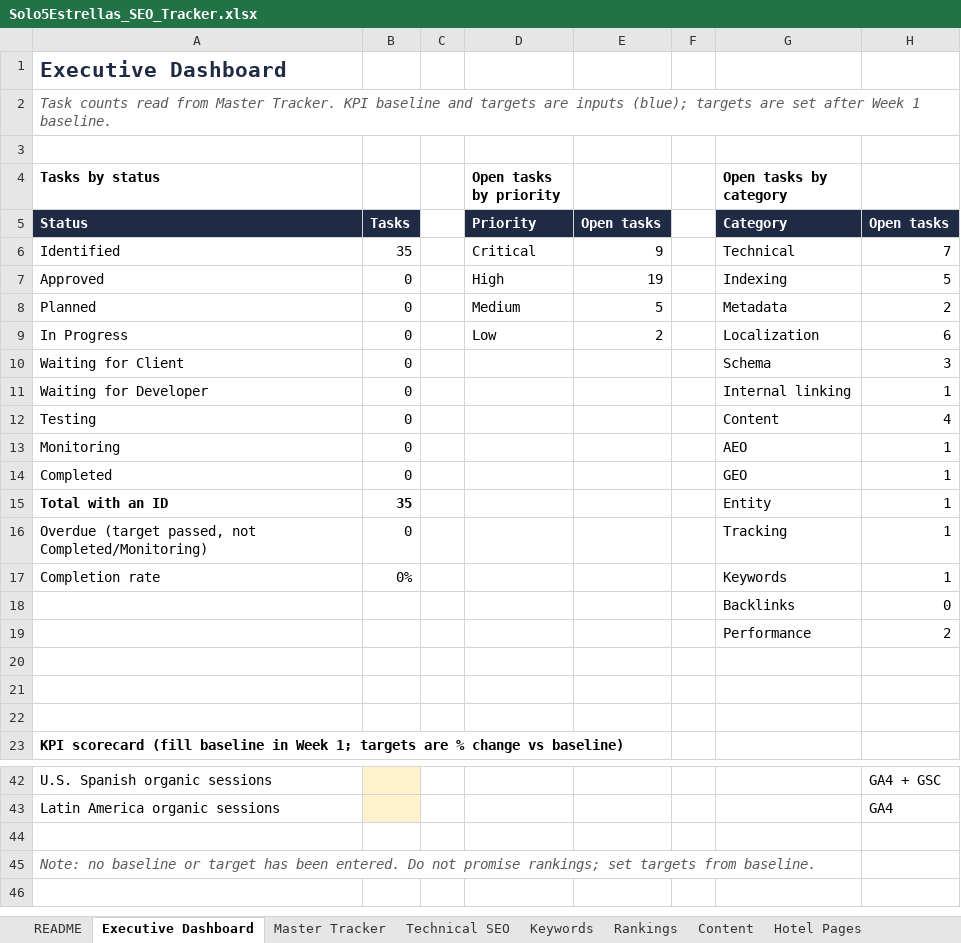
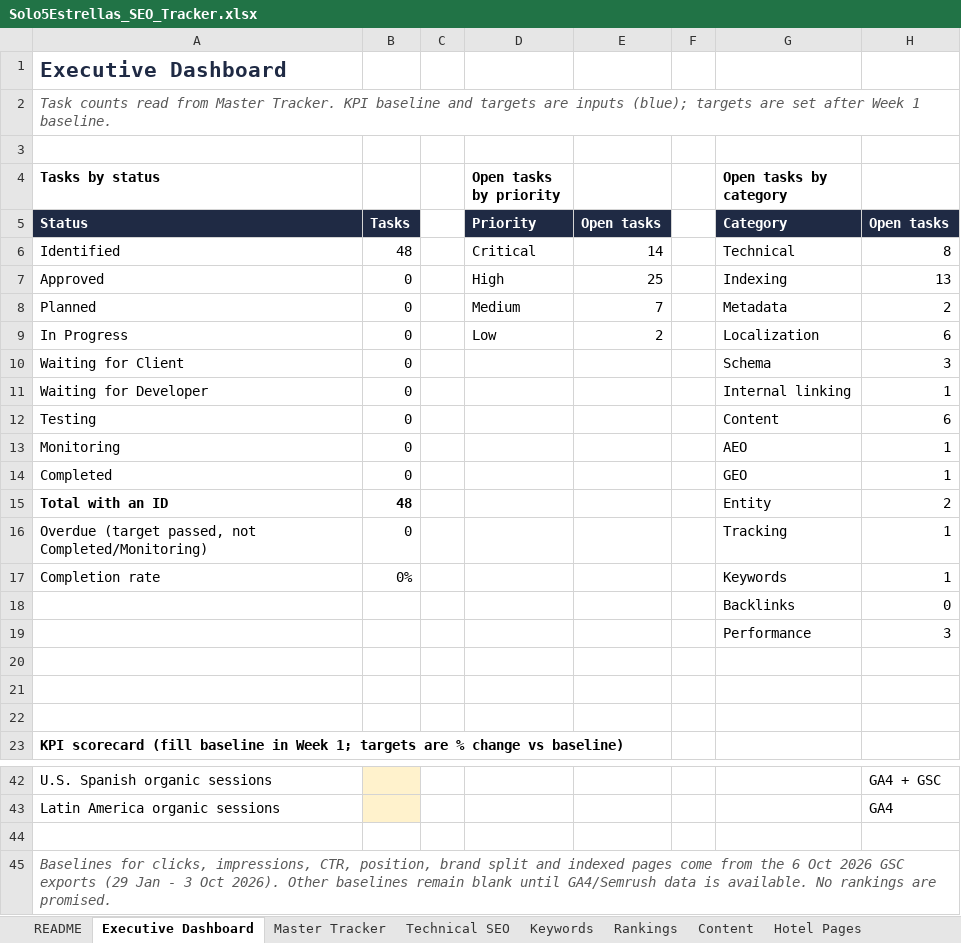
Before and after one commit to Vincenzo182631/solo5estrellas.com, an Excel workbook: Solo5Estrellas_SEO_Tracker.xlsx, sheet Executive Dashboard, drawn as a sheet; only a part is shown, gaps mark what is left out; values as stored, in another font and other column widths than the file's, no borders; the diff covers the shown part only; the diff names each change by its address in the sheet, - before the commit and + after, or states it on an @@ line.

```diff
--- a/Solo5Estrellas_SEO_Tracker.xlsx (sheet Executive Dashboard)
+++ b/Solo5Estrellas_SEO_Tracker.xlsx (sheet Executive Dashboard)
-B6: 35
+B6: 48
-E6: 9
+E6: 14
-H6: 7
+H6: 8
-E7: 19
+E7: 25
-H7: 5
+H7: 13
-E8: 5
+E8: 7
-H12: 4
+H12: 6
-B15: 35
+B15: 48
-H15: 1
+H15: 2
-H19: 2
+H19: 3
-A45 (Tasks by status): Note: no baseline or target has been entered. Do not promise rankings; set targets from baseline.
+A45 (Tasks by status): Baselines for clicks, impressions, CTR, position, brand split and indexed pages come from the 6 Oct 2026 GSC exports (29 Jan - 3 Oct 2026). Other baselines remain blank until GA4/Semrush data is available. No rankings are promised.
```
Also changed, not shown: 10 edited cells elsewhere in this sheet, sheet Master Tracker, sheet International Markets, sheet README, other sheet tabs, formulas that keep their value, charts or pictures.
